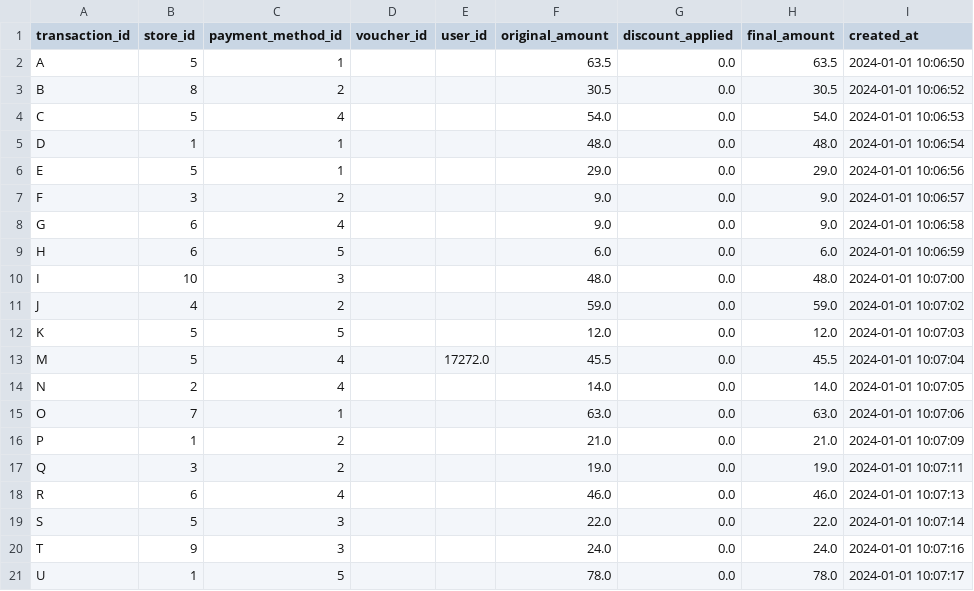
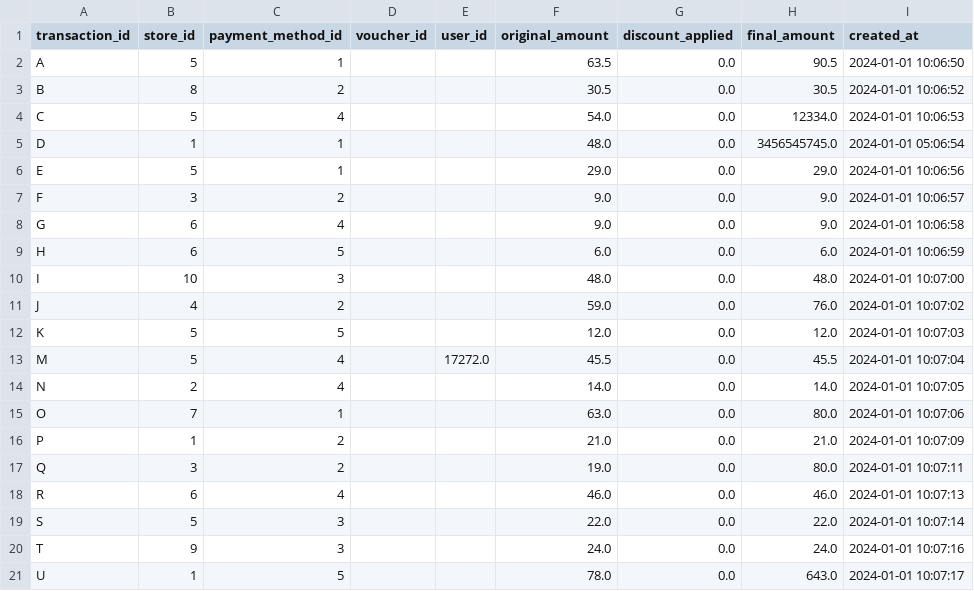
Before and after one commit to franzimbi/TP-distribuidos, a CSV file: csvs_files_juguete/transactions/mini24.csv, drawn as a sheet.

```diff
--- a/csvs_files_juguete/transactions/mini24.csv
+++ b/csvs_files_juguete/transactions/mini24.csv
@@ -1,6 +1,6 @@
 transaction_id,store_id,payment_method_id,voucher_id,user_id,original_amount,discount_applied,final_amount,created_at
-A,5,1,,,63.5,0.0,63.5,2024-01-01 10:06:50
+A,5,1,,,63.5,0.0,90.5,2024-01-01 10:06:50
 B,8,2,,,30.5,0.0,30.5,2024-01-01 10:06:52
-C,5,4,,,54.0,0.0,54.0,2024-01-01 10:06:53
-D,1,1,,,48.0,0.0,48.0,2024-01-01 10:06:54
+C,5,4,,,54.0,0.0,12334.0,2024-01-01 10:06:53
+D,1,1,,,48.0,0.0,3456545745.0,2024-01-01 05:06:54
 E,5,1,,,29.0,0.0,29.0,2024-01-01 10:06:56
@@ -10,3 +10,3 @@ H,6,5,,,6.0,0.0,6.0,2024-01-01 10:06:59
 I,10,3,,,48.0,0.0,48.0,2024-01-01 10:07:00
-J,4,2,,,59.0,0.0,59.0,2024-01-01 10:07:02
+J,4,2,,,59.0,0.0,76.0,2024-01-01 10:07:02
 K,5,5,,,12.0,0.0,12.0,2024-01-01 10:07:03
@@ -14,5 +14,5 @@ M,5,4,,17272.0,45.5,0.0,45.5,2024-01-01 10:07:04
 N,2,4,,,14.0,0.0,14.0,2024-01-01 10:07:05
-O,7,1,,,63.0,0.0,63.0,2024-01-01 10:07:06
+O,7,1,,,63.0,0.0,80.0,2024-01-01 10:07:06
 P,1,2,,,21.0,0.0,21.0,2024-01-01 10:07:09
-Q,3,2,,,19.0,0.0,19.0,2024-01-01 10:07:11
+Q,3,2,,,19.0,0.0,80.0,2024-01-01 10:07:11
 R,6,4,,,46.0,0.0,46.0,2024-01-01 10:07:13
@@ -20,2 +20,2 @@ S,5,3,,,22.0,0.0,22.0,2024-01-01 10:07:14
 T,9,3,,,24.0,0.0,24.0,2024-01-01 10:07:16
-U,1,5,,,78.0,0.0,78.0,2024-01-01 10:07:17
+U,1,5,,,78.0,0.0,643.0,2024-01-01 10:07:17
```
Also changed, not shown: csvs_files_juguete/transactions/mini25.csv, 7 other files.
